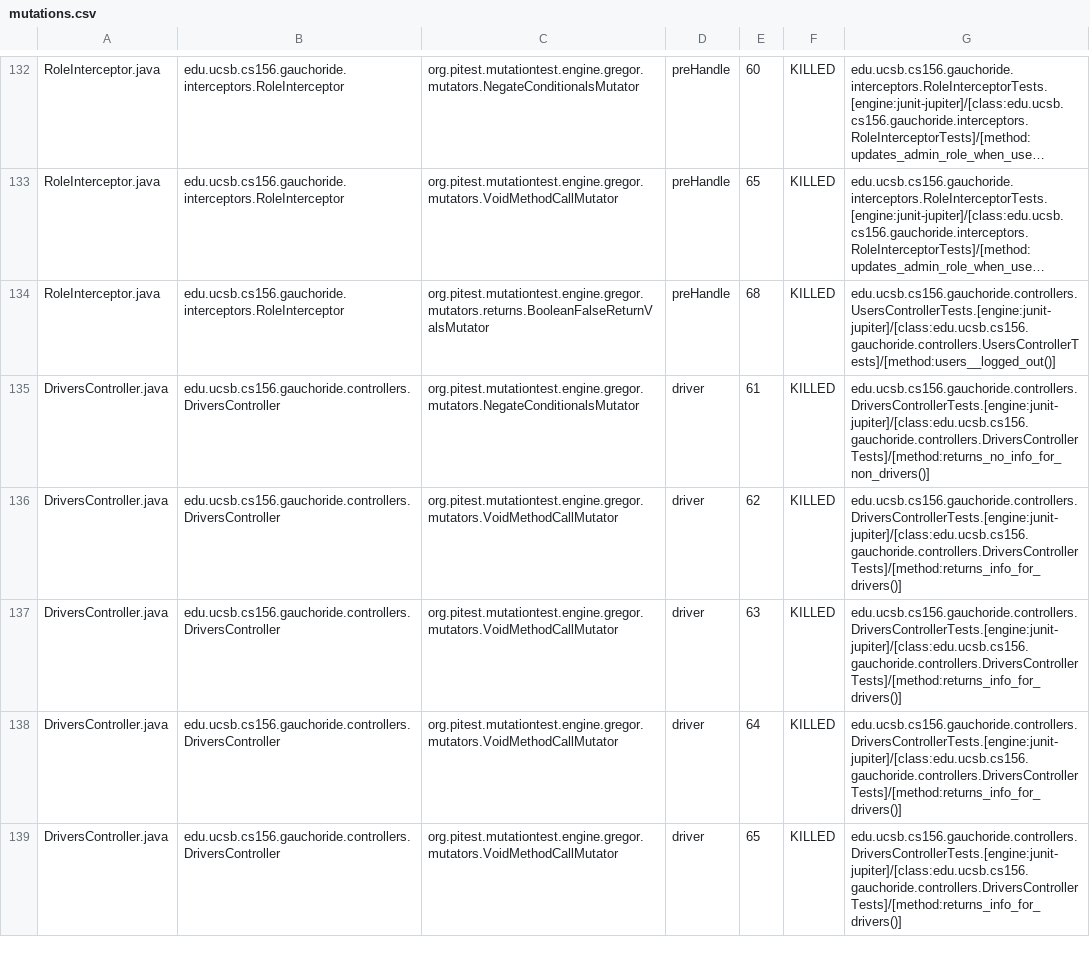
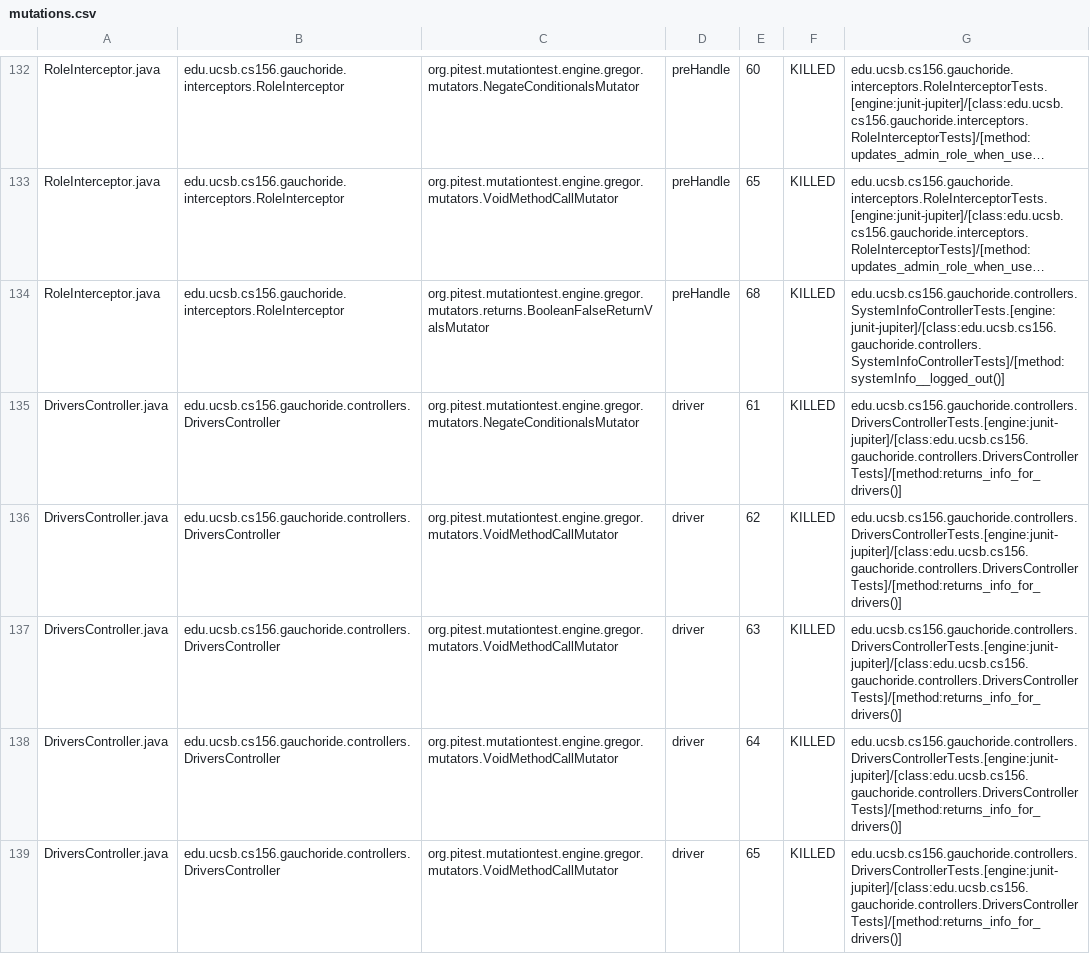
Before and after one commit to ucsb-cs156-w24/proj-gauchoride-w24-7pm-1, a CSV file: prs/49/pitest/mutations.csv, drawn as a sheet; only a part is shown, gaps mark what is left out; long unchanged cells end in …; the diff covers the shown part only; the diff names each change by its address in the sheet, - before the commit and + after, or states it on an @@ line.

Commit message:
Deploying to gh-pages from @ ucsb-cs156-w24/proj-gauchoride-w24-7pm-1@944f1c1c77c080e44a99befa5b950e1d04ce4502 🚀

```diff
--- a/prs/49/pitest/mutations.csv
+++ b/prs/49/pitest/mutations.csv
-G134: edu.ucsb.cs156.gauchoride.controllers.UsersControllerTests.[engine:junit-jupiter]/[class:edu.ucsb.cs156.gauchoride.controllers.UsersControllerTests]/[method:users__logged_out()]
+G134: edu.ucsb.cs156.gauchoride.controllers.SystemInfoControllerTests.[engine:junit-jupiter]/[class:edu.ucsb.cs156.gauchoride.controllers.SystemInfoControllerTests]/[method:systemInfo__logged_out()]
-G135: edu.ucsb.cs156.gauchoride.controllers.DriversControllerTests.[engine:junit-jupiter]/[class:edu.ucsb.cs156.gauchoride.controllers.DriversControllerTests]/[method:returns_no_info_for_non_drivers()]
+G135: edu.ucsb.cs156.gauchoride.controllers.DriversControllerTests.[engine:junit-jupiter]/[class:edu.ucsb.cs156.gauchoride.controllers.DriversControllerTests]/[method:returns_info_for_drivers()]
```
Also changed, not shown: 21 edited cells elsewhere in this file, 16 other files.
